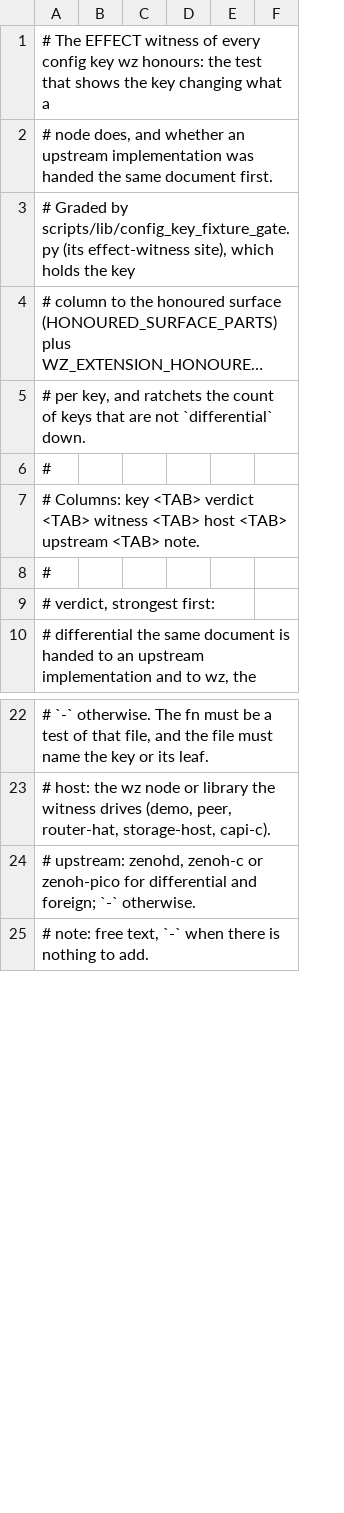
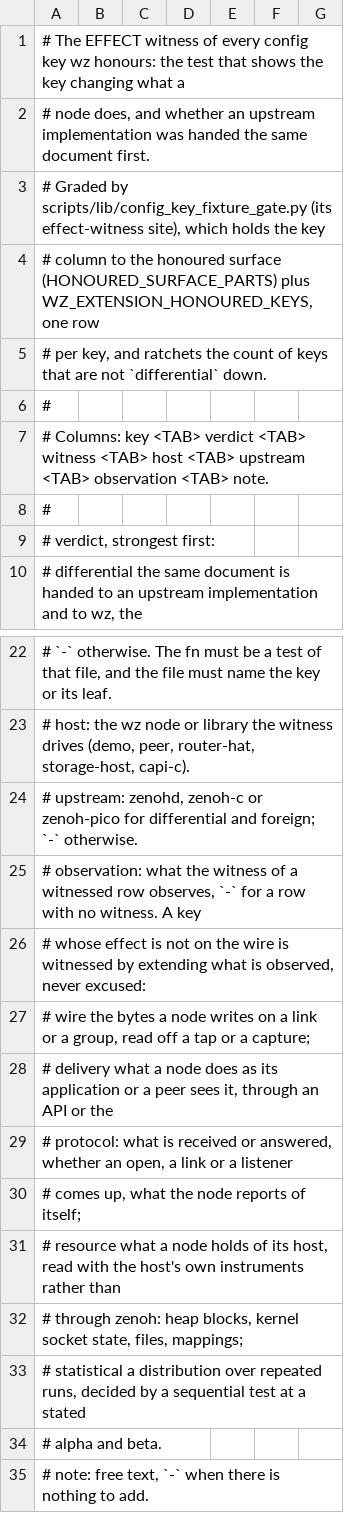
Before and after one commit to newmassrael/watching-zenoh, a TSV file: docs/config-key-effect-witnesses.tsv, drawn as a sheet; only a part is shown, gaps mark what is left out; long unchanged cells end in …; the diff names each change by its address in the sheet, - before the commit and + after, or states it on an @@ line.

Commit message:
test(config): Name what each key's effect witness observes
- Add an observation column to the effect-witness table and its gate
- Read each witnessed row's test: 11 wire, 52 delivery, 4 resource
- A row without a witness observes nothing and carries `-` there

```diff
--- a/docs/config-key-effect-witnesses.tsv
+++ b/docs/config-key-effect-witnesses.tsv
+column F, empty
-A7: …upstream <TAB> note.
+A7: …upstream <TAB> observation <TAB> note.
+row 25: # observation: what the witness of a witnessed row observes, `-` for a row with no witness. A key
+row 26: # whose effect is not on the wire is witnessed by extending what is observed, never excused:
+row 27: # wire the bytes a node writes on a link or a group, read off a tap or a capture;
+row 28: # delivery what a node does as its application or a peer sees it, through an API or the
+row 29: # protocol: what is received or answered, whether an open, a link or a listener
+row 30: # comes up, what the node reports of itself;
+row 31: # resource what a node holds of its host, read with the host's own instruments rather than
+row 32: # through zenoh: heap blocks, kernel socket state, files, mappings;
+row 33: # statistical a distribution over repeated runs, decided by a sequential test at a stated
+row 34: # alpha and beta.
```
Also changed, not shown: 1 other file.
